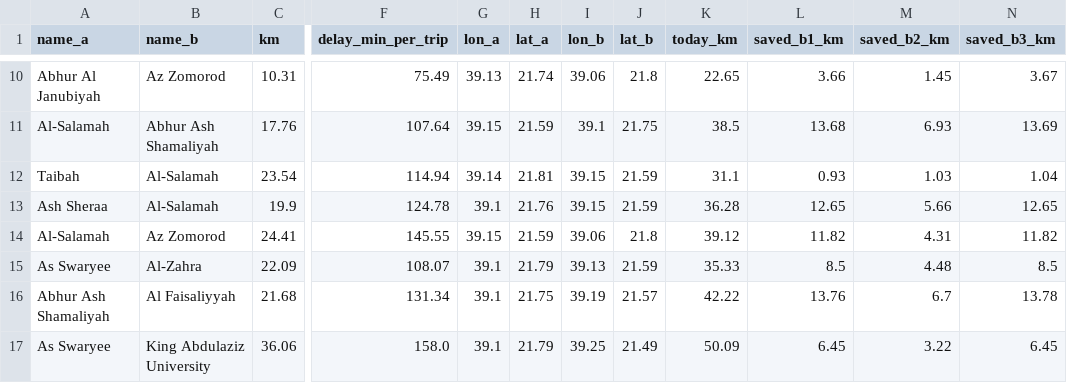
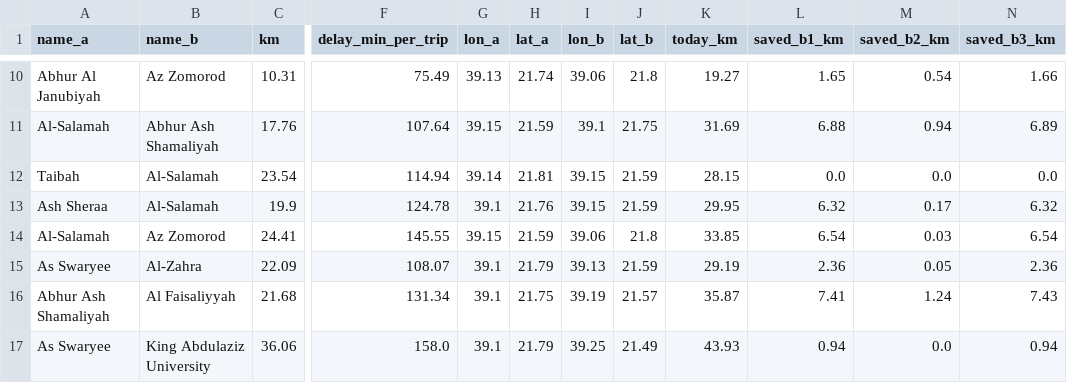
Before and after one commit to O1sumitkumar/TrafficTwin, a CSV file: sim/bridge/results/desire_lines.csv, drawn as a sheet; only a part is shown, gaps mark what is left out; the diff covers the shown part only; the diff names each change by its address in the sheet, - before the commit and + after, or states it on an @@ line.

```diff
--- a/sim/bridge/results/desire_lines.csv
+++ b/sim/bridge/results/desire_lines.csv
-K10 (today_km): 22.65
+K10 (today_km): 19.27
-L10 (saved_b1_km): 3.66
+L10 (saved_b1_km): 1.65
-M10 (saved_b2_km): 1.45
+M10 (saved_b2_km): 0.54
-N10 (saved_b3_km): 3.67
+N10 (saved_b3_km): 1.66
-K11 (today_km): 38.5
+K11 (today_km): 31.69
-L11 (saved_b1_km): 13.68
+L11 (saved_b1_km): 6.88
-M11 (saved_b2_km): 6.93
+M11 (saved_b2_km): 0.94
-N11 (saved_b3_km): 13.69
+N11 (saved_b3_km): 6.89
-K12 (today_km): 31.1
+K12 (today_km): 28.15
-L12 (saved_b1_km): 0.93
+L12 (saved_b1_km): 0.0
-M12 (saved_b2_km): 1.03
+M12 (saved_b2_km): 0.0
-N12 (saved_b3_km): 1.04
+N12 (saved_b3_km): 0.0
-K13 (today_km): 36.28
+K13 (today_km): 29.95
-L13 (saved_b1_km): 12.65
+L13 (saved_b1_km): 6.32
-M13 (saved_b2_km): 5.66
+M13 (saved_b2_km): 0.17
-N13 (saved_b3_km): 12.65
+N13 (saved_b3_km): 6.32
-K14 (today_km): 39.12
+K14 (today_km): 33.85
-L14 (saved_b1_km): 11.82
+L14 (saved_b1_km): 6.54
-M14 (saved_b2_km): 4.31
+M14 (saved_b2_km): 0.03
-N14 (saved_b3_km): 11.82
+N14 (saved_b3_km): 6.54
-K15 (today_km): 35.33
+K15 (today_km): 29.19
-L15 (saved_b1_km): 8.5
+L15 (saved_b1_km): 2.36
-M15 (saved_b2_km): 4.48
+M15 (saved_b2_km): 0.05
-N15 (saved_b3_km): 8.5
+N15 (saved_b3_km): 2.36
-K16 (today_km): 42.22
+K16 (today_km): 35.87
-L16 (saved_b1_km): 13.76
+L16 (saved_b1_km): 7.41
-M16 (saved_b2_km): 6.7
+M16 (saved_b2_km): 1.24
-N16 (saved_b3_km): 13.78
+N16 (saved_b3_km): 7.43
-K17 (today_km): 50.09
+K17 (today_km): 43.93
-L17 (saved_b1_km): 6.45
+L17 (saved_b1_km): 0.94
-M17 (saved_b2_km): 3.22
+M17 (saved_b2_km): 0.0
-N17 (saved_b3_km): 6.45
+N17 (saved_b3_km): 0.94
```
Also changed, not shown: 68 edited cells elsewhere in this file, 4 other files.
